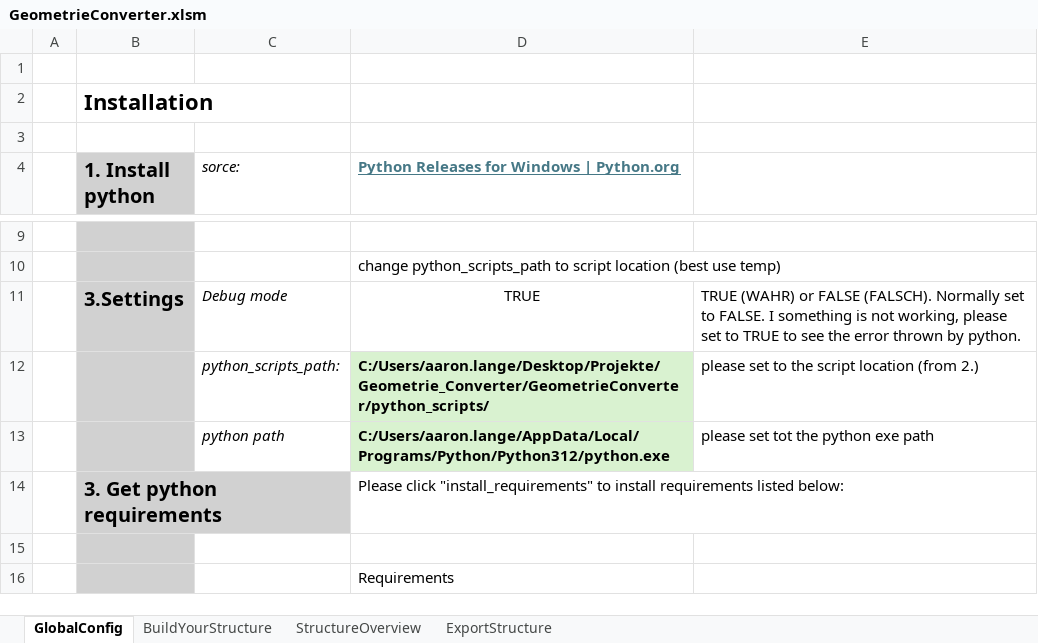
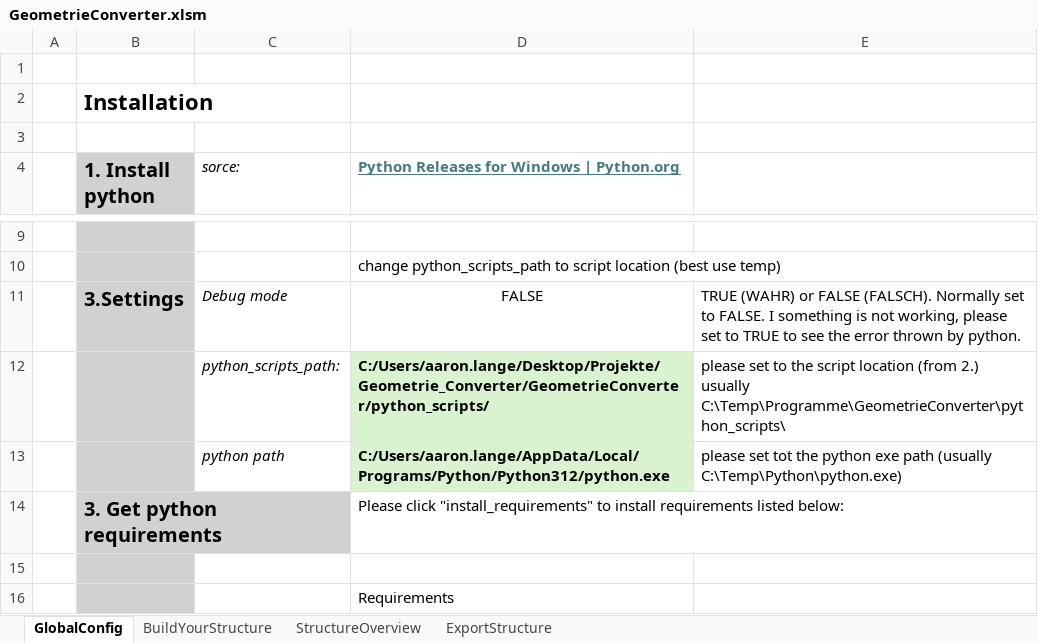
Before and after one commit to J-B-O-Offshore/GeometryConverter, an Excel workbook: GeometrieConverter.xlsm, sheet GlobalConfig, drawn as a sheet; only a part is shown, gaps mark what is left out; values as stored, in another font and other column widths than the file's, no borders; charts and pictures and table styles not drawn; the diff names each change by its address in the sheet, - before the commit and + after, or states it on an @@ line.

```diff
--- a/GeometrieConverter.xlsm (sheet GlobalConfig)
+++ b/GeometrieConverter.xlsm (sheet GlobalConfig)
-D11: TRUE
+D11: FALSE
-E12: …(from 2.)
+E12: …(from 2.) usually C:\Temp\Programme\GeometrieConverter\python_scripts\
-E13: …exe path
+E13: …exe path (usually C:\Temp\Python\python.exe)
```
Also changed, not shown: sheet BuildYourStructure, hidden cells, charts or pictures, 2 other files.
